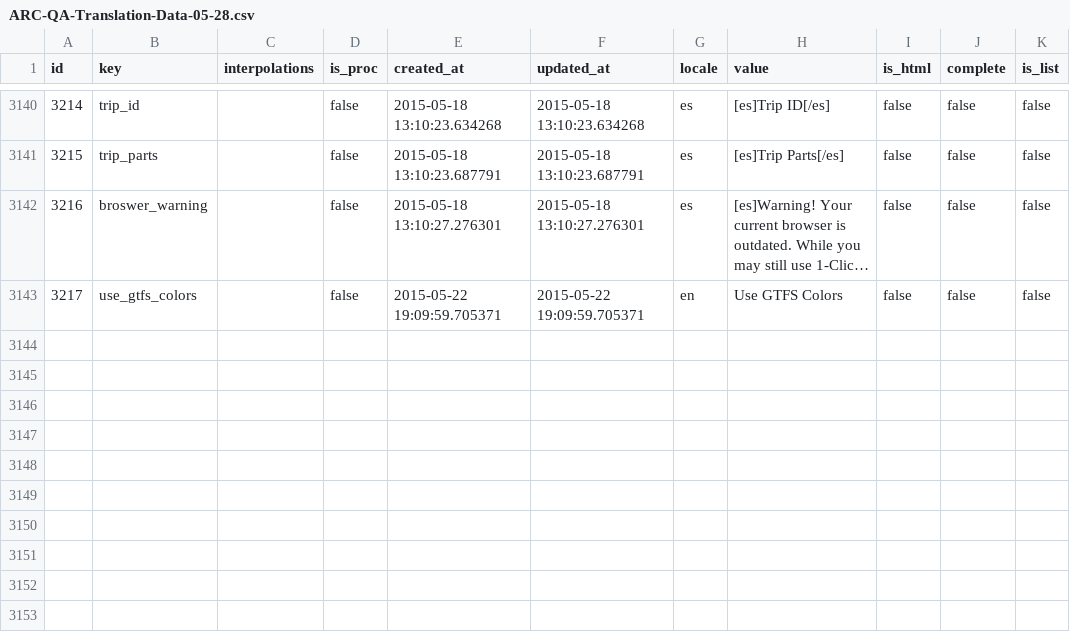
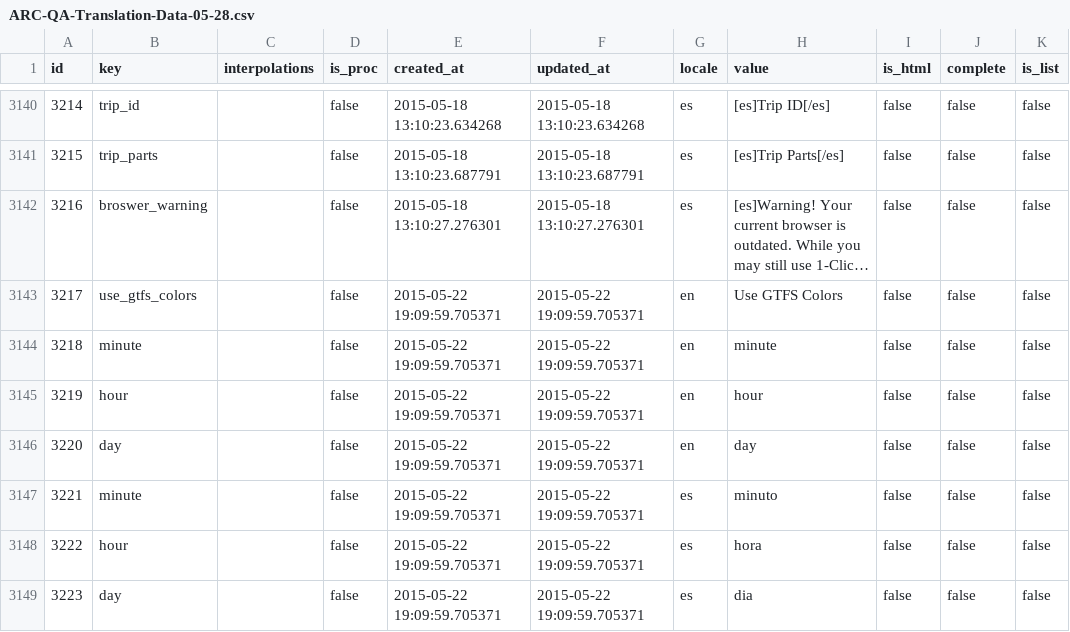
Before and after one commit to camsys/translation_engine, a CSV file: db/ARC-QA-Translation-Data-05-28.csv, drawn as a sheet; only a part is shown, gaps mark what is left out; long unchanged cells end in …; the diff names each change by its address in the sheet, - before the commit and + after, or states it on an @@ line.

Commit message:
include missing day-hour-minute translations [#95424554]

```diff
--- a/db/ARC-QA-Translation-Data-05-28.csv
+++ b/db/ARC-QA-Translation-Data-05-28.csv
+row 3144: 3218 | minute |  | false | 2015-05-22 19:09:59.705371 | 2015-05-22 19:09:59.705371 | en | minute | false | false | false
+row 3145: 3219 | hour |  | false | 2015-05-22 19:09:59.705371 | 2015-05-22 19:09:59.705371 | en | hour | false | false | false
+row 3146: 3220 | day |  | false | 2015-05-22 19:09:59.705371 | 2015-05-22 19:09:59.705371 | en | day | false | false | false
+row 3147: 3221 | minute |  | false | 2015-05-22 19:09:59.705371 | 2015-05-22 19:09:59.705371 | es | minuto | false | false | false
+row 3148: 3222 | hour |  | false | 2015-05-22 19:09:59.705371 | 2015-05-22 19:09:59.705371 | es | hora | false | false | false
+row 3149: 3223 | day |  | false | 2015-05-22 19:09:59.705371 | 2015-05-22 19:09:59.705371 | es | dia | false | false | false
```
